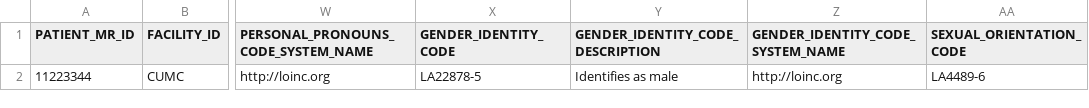
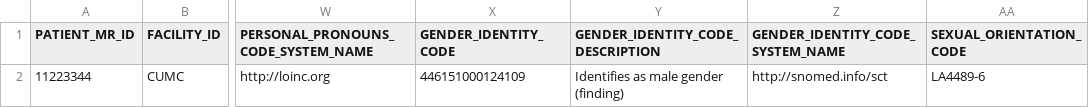
Before and after one commit to tech-by-design/polyglot-prime, a CSV file: support/specifications/data/DEMOGRAPHIC_DATA11.csv (was support/specifications/data/DEMOGRAPHIC_DATA.csv), drawn as a sheet; only a part is shown, gaps mark what is left out; the diff names each change by its address in the sheet, - before the commit and + after, or states it on an @@ line.

```diff
--- a/support/specifications/data/DEMOGRAPHIC_DATA.csv
+++ b/support/specifications/data/DEMOGRAPHIC_DATA11.csv
-X2 (GENDER_IDENTITY_CODE): LA22878-5
+X2 (GENDER_IDENTITY_CODE): 446151000124109
-Y2 (GENDER_IDENTITY_CODE_DESCRIPTION): Identifies as male
+Y2 (GENDER_IDENTITY_CODE_DESCRIPTION): Identifies as male gender (finding)
-Z2 (GENDER_IDENTITY_CODE_SYSTEM_NAME): http://loinc.org
+Z2 (GENDER_IDENTITY_CODE_SYSTEM_NAME): http://snomed.info/sct
```
Also changed, not shown: 6 other files.
